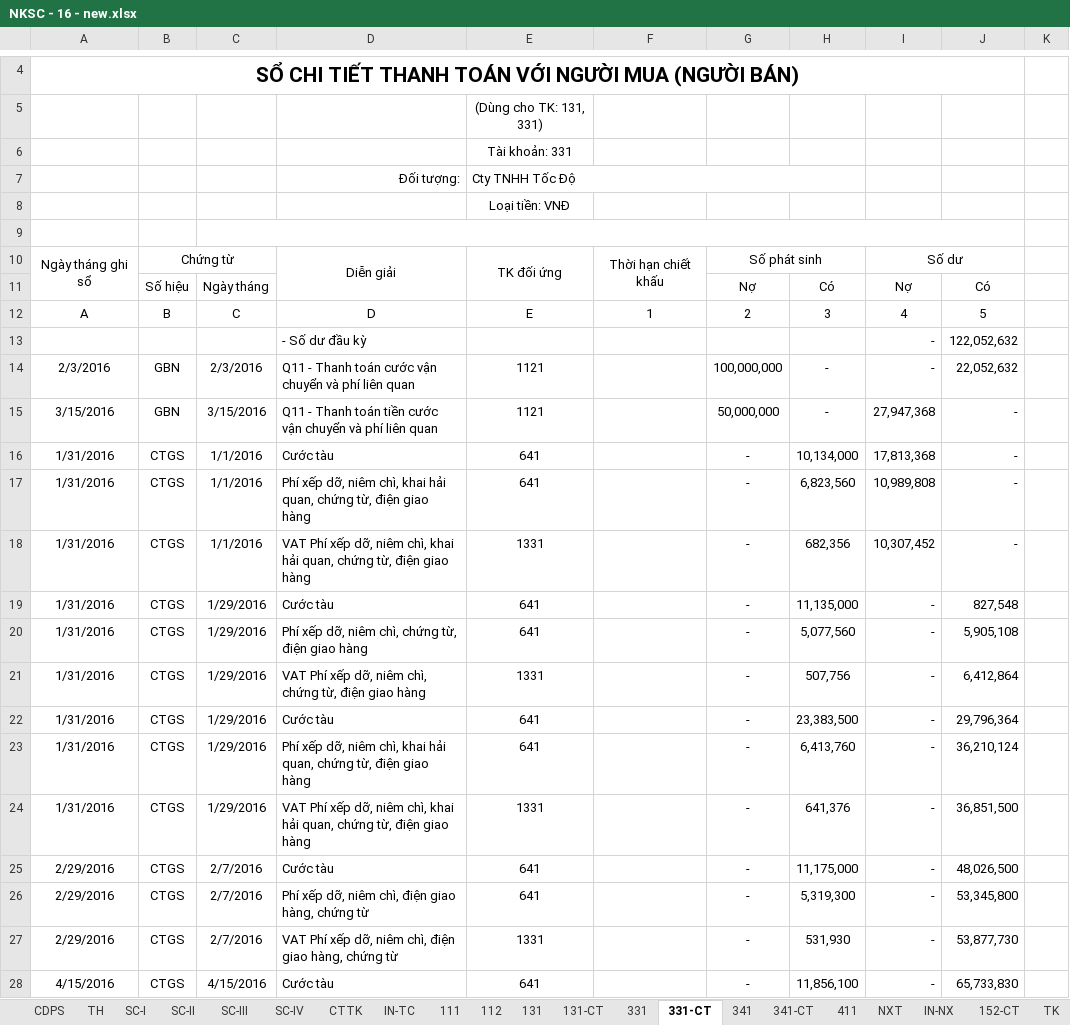
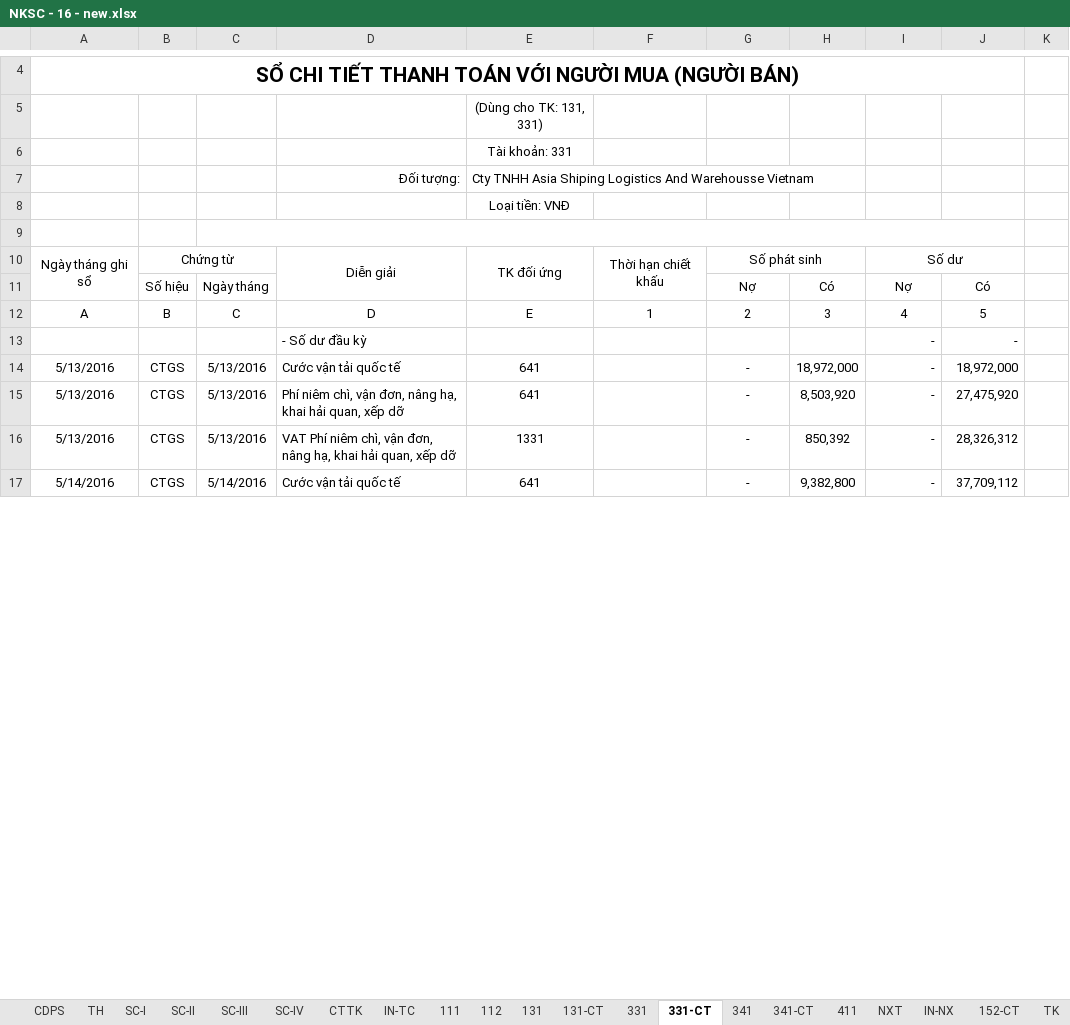
Before and after one commit to vuphuong11/AN-LAC-LA, an Excel workbook: SO SACH/2016/NKSC - 16 - new.xlsx, sheet 331-CT, drawn as a sheet; only a part is shown, gaps mark what is left out; values as stored, in another font and other column widths than the file's, no borders; removed rows and columns are numbered as before the commit, all else as after; the diff covers the shown part only; the diff names each change by its address in the sheet, - before the commit and + after, or states it on an @@ line.

```diff
--- a/SO SACH/2016/NKSC - 16 - new.xlsx (sheet 331-CT)
+++ b/SO SACH/2016/NKSC - 16 - new.xlsx (sheet 331-CT)
-E7: Cty TNHH Tốc Độ
+E7: Cty TNHH Asia Shiping Logistics And Warehousse Vietnam
-J13: 122,052,632
+J13: -
-row 14: 2/3/2016 | GBN | 2/3/2016 | Q11 - Thanh toán cước vận chuyển và phí liên quan | 1121 |  | 100,000,000 | - | - | 22,052,632
-row 15: 3/15/2016 | GBN | 3/15/2016 | Q11 - Thanh toán tiền cước vận chuyển và phí liên quan | 1121 |  | 50,000,000 | - | 27,947,368 | -
-row 16: 1/31/2016 | CTGS | 1/1/2016 | Cước tàu | 641 |  | - | 10,134,000 | 17,813,368 | -
-row 17: 1/31/2016 | CTGS | 1/1/2016 | Phí xếp dỡ, niêm chì, khai hải quan, chứng từ, điện giao hàng | 641 |  | - | 6,823,560 | 10,989,808 | -
-row 18: 1/31/2016 | CTGS | 1/1/2016 | VAT Phí xếp dỡ, niêm chì, khai hải quan, chứng từ, điện giao hàng | 1331 |  | - | 682,356 | 10,307,452 | -
-A14: 1/31/2016
+A14: 5/13/2016
-C14: 1/29/2016
+C14: 5/13/2016
-D14: Cước tàu
+D14: Cước vận tải quốc tế
-H14: 11,135,000
+H14: 18,972,000
-J14: 827,548
+J14: 18,972,000
-row 20: 1/31/2016 | CTGS | 1/29/2016 | Phí xếp dỡ, niêm chì, chứng từ, điện giao hàng | 641 |  | - | 5,077,560 | - | 5,905,108
-row 21: 1/31/2016 | CTGS | 1/29/2016 | VAT Phí xếp dỡ, niêm chì, chứng từ, điện giao hàng | 1331 |  | - | 507,756 | - | 6,412,864
-row 22: 1/31/2016 | CTGS | 1/29/2016 | Cước tàu | 641 |  | - | 23,383,500 | - | 29,796,364
-A15:A16: 1/31/2016
+A15:A16: 5/13/2016
-C15:C16: 1/29/2016
+C15:C16: 5/13/2016
-D15: Phí xếp dỡ, niêm chì, khai hải quan, chứng từ, điện giao hàng
+D15: Phí niêm chì, vận đơn, nâng hạ, khai hải quan, xếp dỡ
-H15: 6,413,760
+H15: 8,503,920
-J15: 36,210,124
+J15: 27,475,920
-D16: VAT Phí xếp dỡ, niêm chì, khai hải quan, chứng từ, điện giao hàng
+D16: VAT Phí niêm chì, vận đơn, nâng hạ, khai hải quan, xếp dỡ
-H16: 641,376
+H16: 850,392
-J16: 36,851,500
+J16: 28,326,312
-row 25: 2/29/2016 | CTGS | 2/7/2016 | Cước tàu | 641 |  | - | 11,175,000 | - | 48,026,500
-row 26: 2/29/2016 | CTGS | 2/7/2016 | Phí xếp dỡ, niêm chì, điện giao hàng, chứng từ | 641 |  | - | 5,319,300 | - | 53,345,800
-row 27: 2/29/2016 | CTGS | 2/7/2016 | VAT Phí xếp dỡ, niêm chì, điện giao hàng, chứng từ | 1331 |  | - | 531,930 | - | 53,877,730
-A17: 4/15/2016
+A17: 5/14/2016
-C17: 4/15/2016
+C17: 5/14/2016
-D17: Cước tàu
+D17: Cước vận tải quốc tế
-H17: 11,856,100
+H17: 9,382,800
-J17: 65,733,830
+J17: 37,709,112
```
Also changed, not shown: 11 added rows and 13 edited cells elsewhere in this sheet, sheet TH, sheet CDPS, sheet 131, sheet 331, sheet SC-II, formulas that keep their value, hidden cells, CONG NO/Bang ke NL, nông lâm sản/Nam 2016/THỐNG KÊ/CTK-Bieu gia CN.xlsx, CONG NO/CONG NO 2010 - 2015/CONG NO 2014/SQTM- 2014.xlsx, 28 other files.
